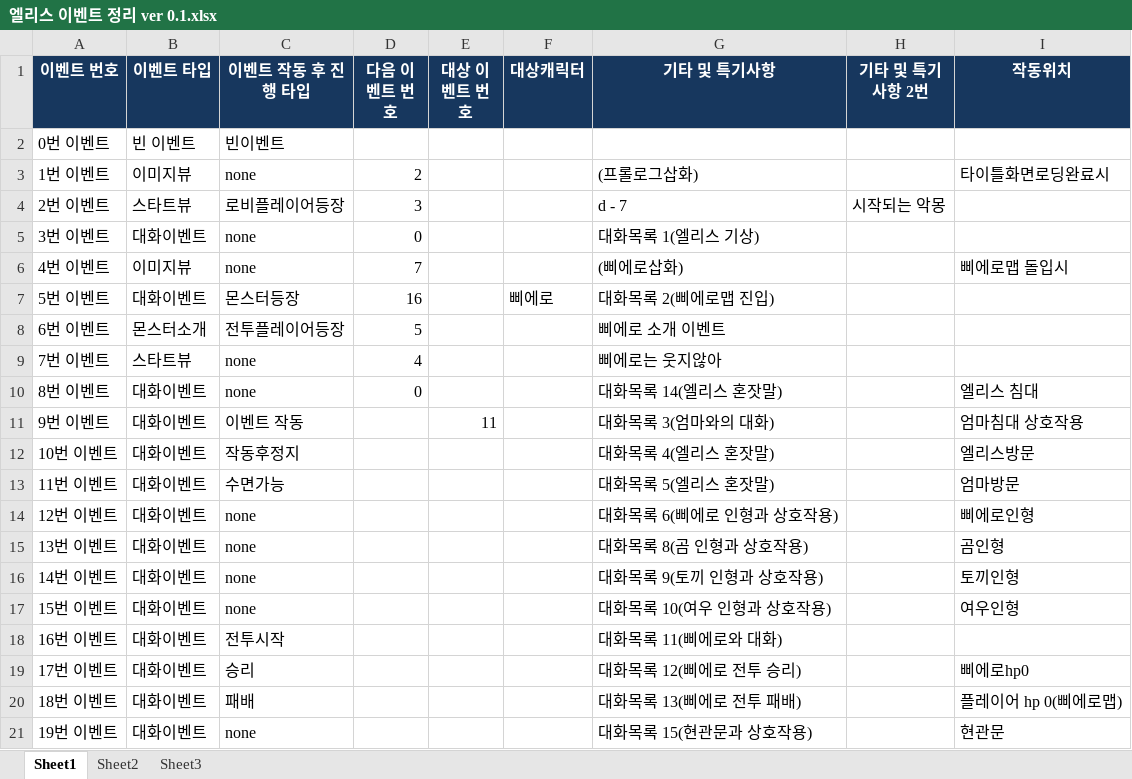
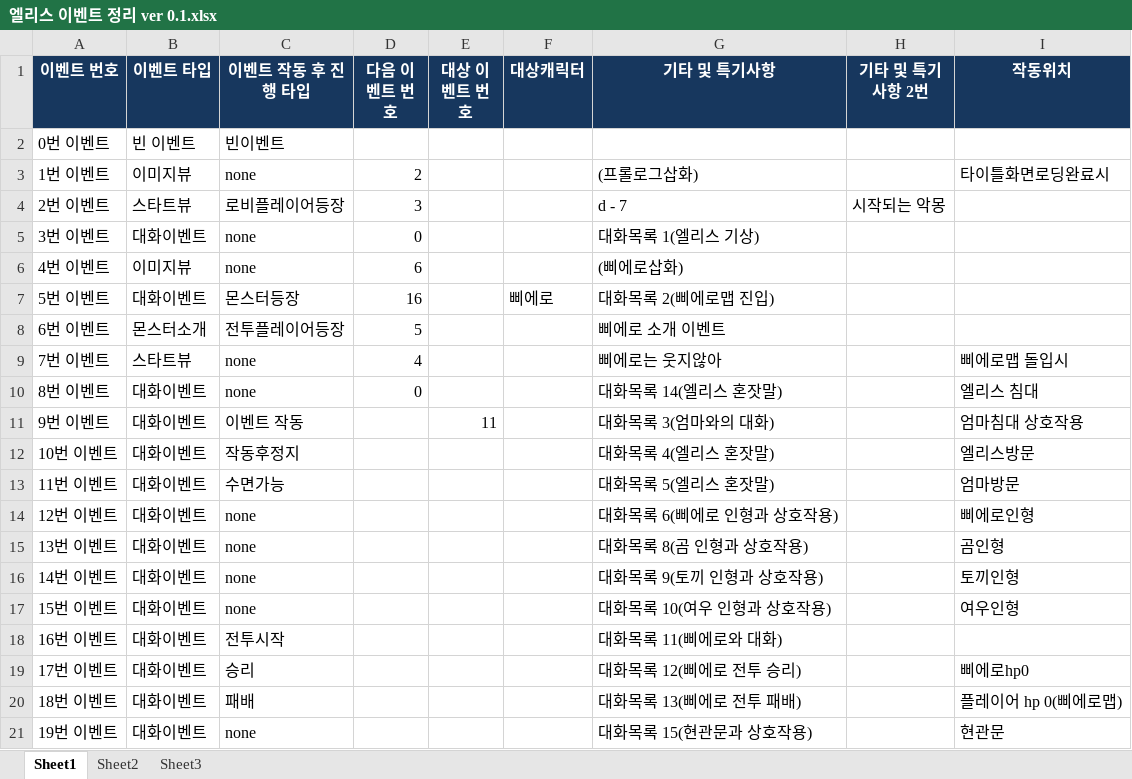
Before and after one commit to jung-yul-ho/Alice, an Excel workbook: 엘리스 이벤트 정리 ver 0.1.xlsx, sheet Sheet1, drawn as a sheet; values as stored, in another font and other column widths than the file's, no borders; the diff names each change by its address in the sheet, - before the commit and + after, or states it on an @@ line.

Commit message:
Update 엘리스 이벤트 정리 ver 0.1.xlsx

```diff
--- a/엘리스 이벤트 정리 ver 0.1.xlsx (sheet Sheet1)
+++ b/엘리스 이벤트 정리 ver 0.1.xlsx (sheet Sheet1)
-D6 (다음 이벤트 번호): 7
+D6 (다음 이벤트 번호): 6
-I6 (작동위치): 삐에로맵 돌입시
+I6 (작동위치): (empty)
-I9 (작동위치): (empty)
+I9 (작동위치): 삐에로맵 돌입시
```
